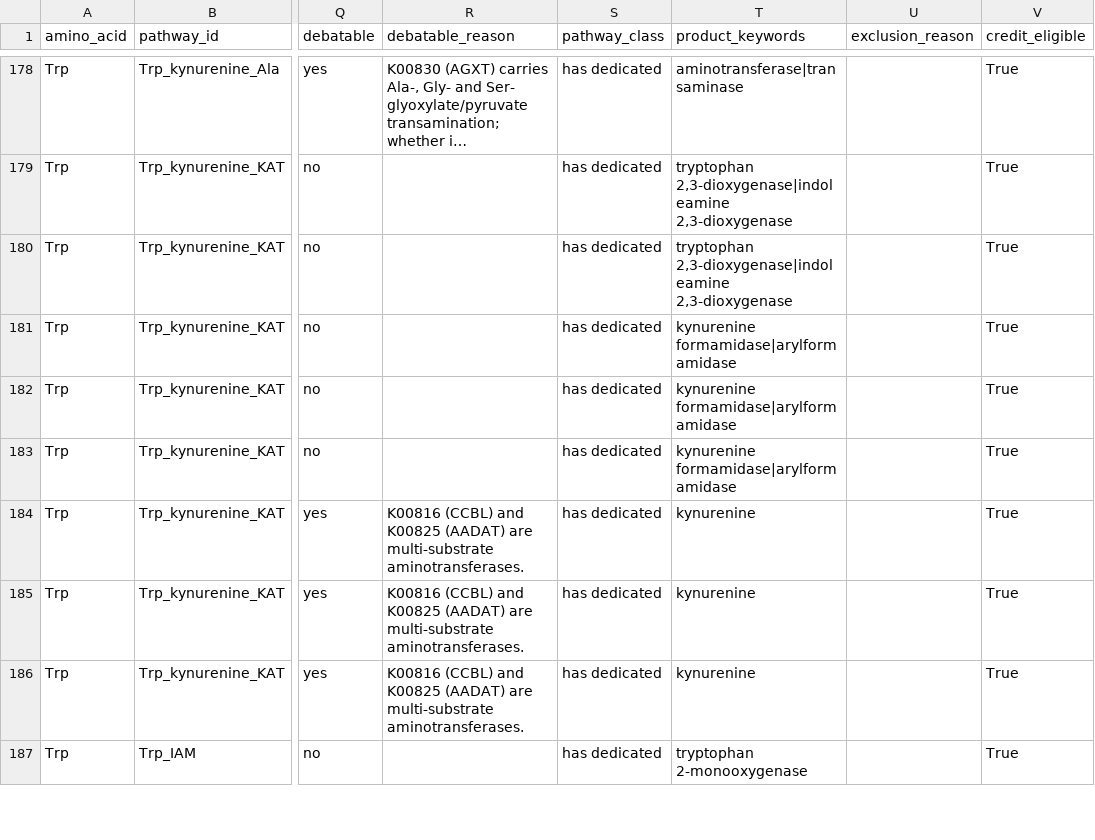
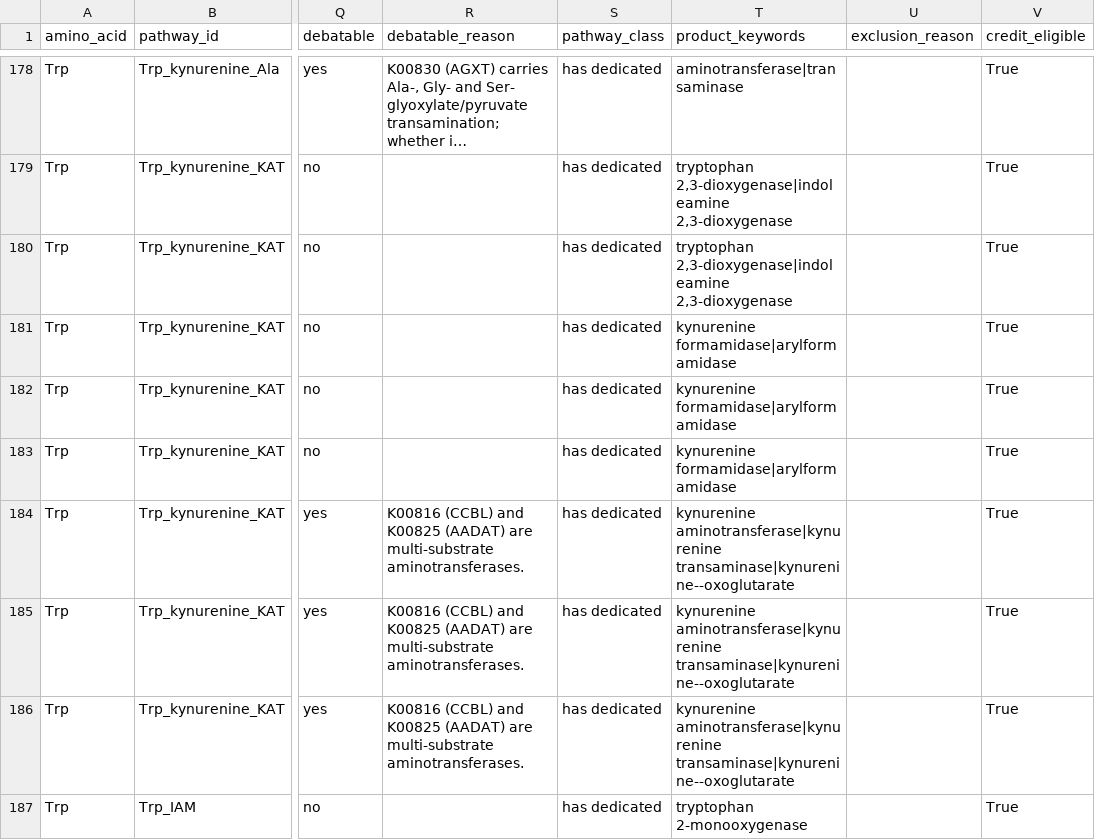
Before and after one commit to wosnat/spock_osnat, a CSV file: analyses/2026-11-04-aa_utilization_genomics/methods/data/pathway_catalogue.csv, drawn as a sheet; only a part is shown, gaps mark what is left out; long unchanged cells end in …; the diff covers the shown part only; the diff names each change by its address in the sheet, - before the commit and + after, or states it on an @@ line.

```diff
--- a/analyses/2026-11-04-aa_utilization_genomics/methods/data/pathway_catalogue.csv
+++ b/analyses/2026-11-04-aa_utilization_genomics/methods/data/pathway_catalogue.csv
-T184:T186 (product_keywords): kynurenine
+T184:T186 (product_keywords): kynurenine aminotransferase|kynurenine transaminase|kynurenine--oxoglutarate
```
Also changed, not shown: 12 edited cells elsewhere in this file, analyses/2026-11-04-aa_utilization_genomics/methods/data/aa_assessability.csv, analyses/2026-11-04-aa_utilization_genomics/methods/data/catalogue_summary_by_aa.csv, 7 other files.
